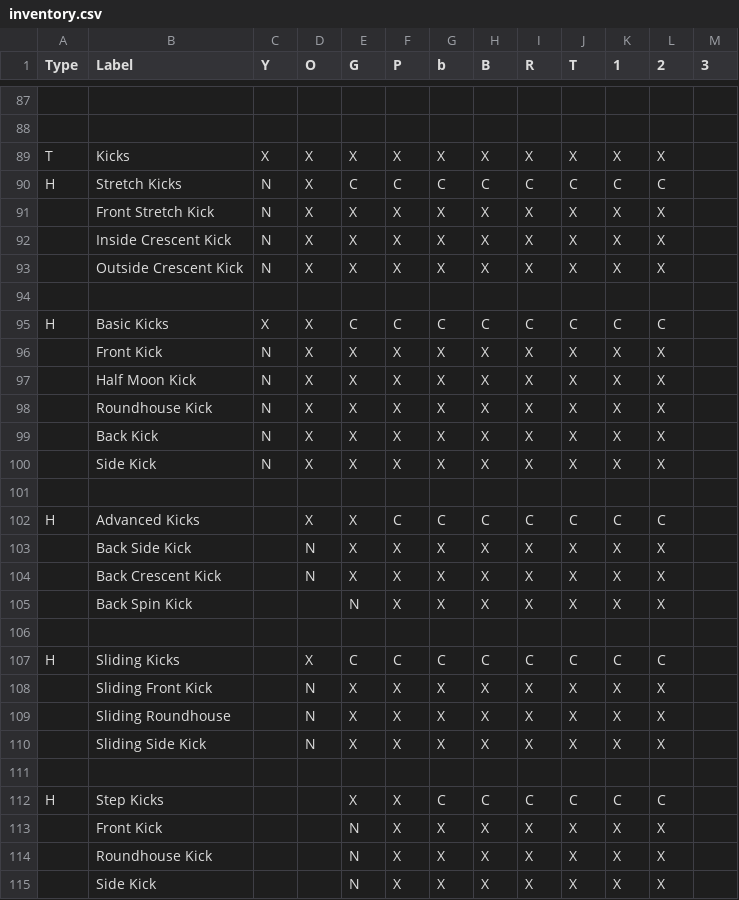
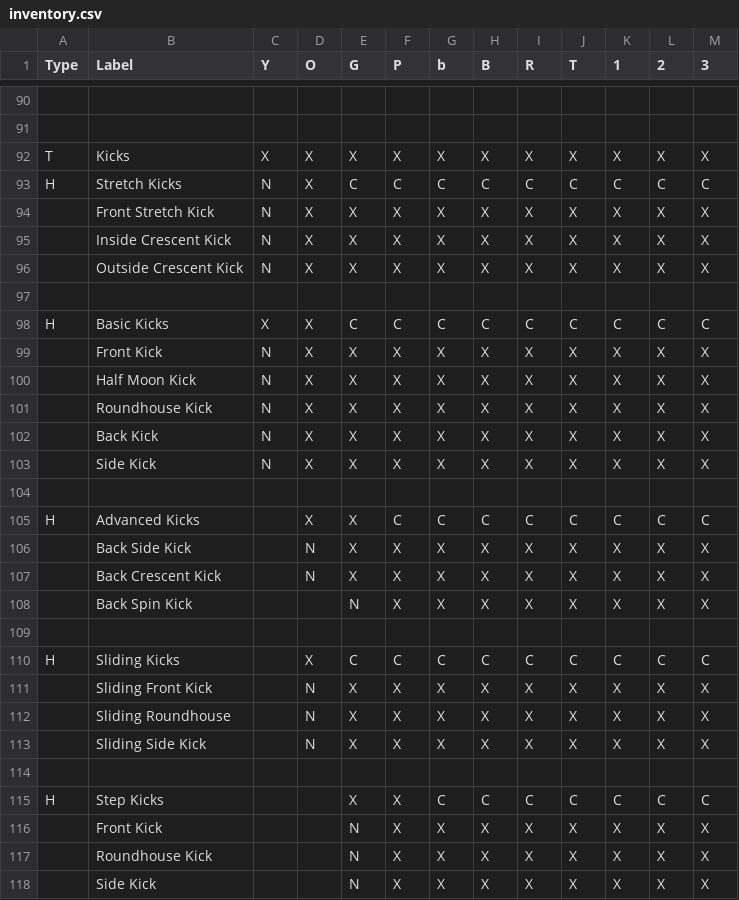
Before and after one commit to bdwheele/tkd_test_sheets, a CSV file: inventory.csv, drawn as a sheet; only a part is shown, gaps mark what is left out; addresses are those after the commit; the diff covers the shown part only; the diff names each change by its address in the sheet, - before the commit and + after, or states it on an @@ line.

```diff
--- a/inventory.csv
+++ b/inventory.csv
-M92 (3): (empty)
+M92 (3): X
-M93 (3): (empty)
+M93 (3): C
-M94:M96 (3): (empty)
+M94:M96 (3): X
-M98 (3): (empty)
+M98 (3): C
-M99:M103 (3): (empty)
+M99:M103 (3): X
-M105 (3): (empty)
+M105 (3): C
-M106:M108 (3): (empty)
+M106:M108 (3): X
-M110 (3): (empty)
+M110 (3): C
-M111:M113 (3): (empty)
+M111:M113 (3): X
-M115 (3): (empty)
+M115 (3): C
-M116:M118 (3): (empty)
+M116:M118 (3): X
```
Also changed, not shown: 7 added rows, 4 removed rows and 113 edited cells elsewhere in this file, 37 other files.
